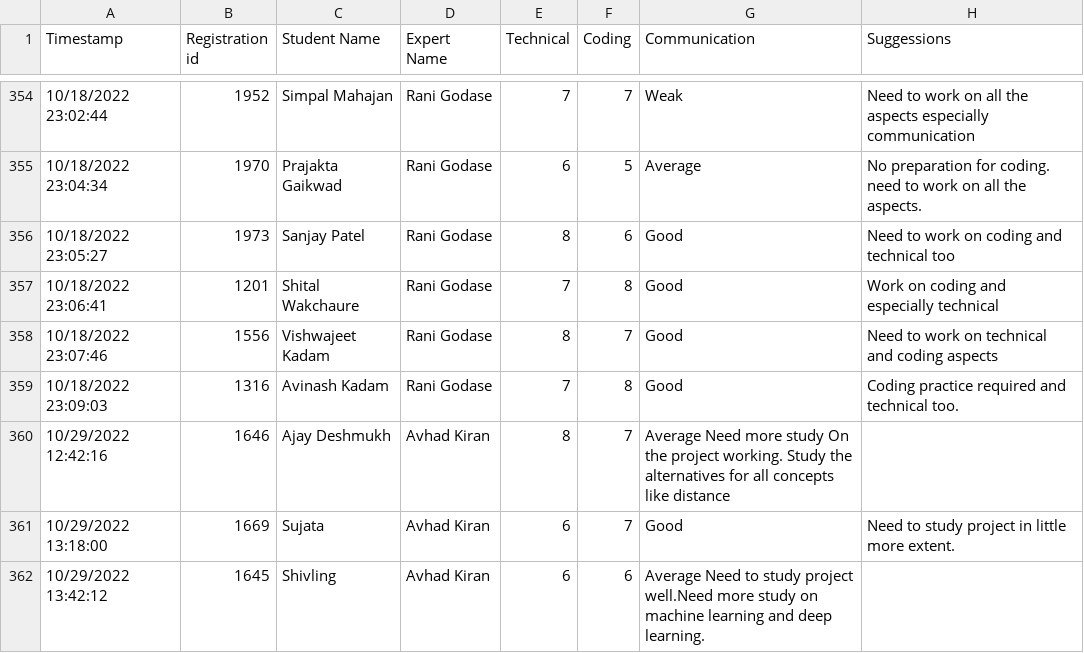
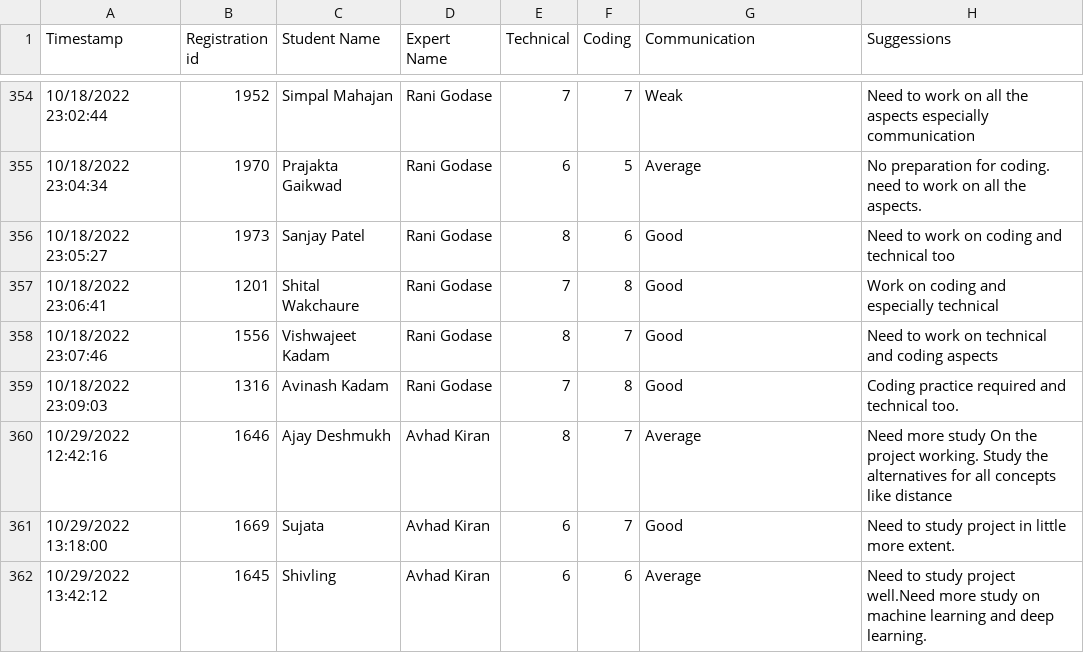
Before and after one commit to RajeevMore/DataFramewithFlask, a CSV file: mockdata.csv, drawn as a sheet; only a part is shown, gaps mark what is left out; the diff names each change by its address in the sheet, - before the commit and + after, or states it on an @@ line.

Commit message:
Update mockdata.csv

```diff
--- a/mockdata.csv
+++ b/mockdata.csv
-G360 (Communication): Average Need more study On the project working. Study the alternatives for all concepts like distance
+G360 (Communication): Average
-H360 (Suggessions): (empty)
+H360 (Suggessions): Need more study On the project working. Study the alternatives for all concepts like distance
-G362 (Communication): Average Need to study project well.Need more study on machine learning and deep learning.
+G362 (Communication): Average
-H362 (Suggessions): (empty)
+H362 (Suggessions): Need to study project well.Need more study on machine learning and deep learning.
```
